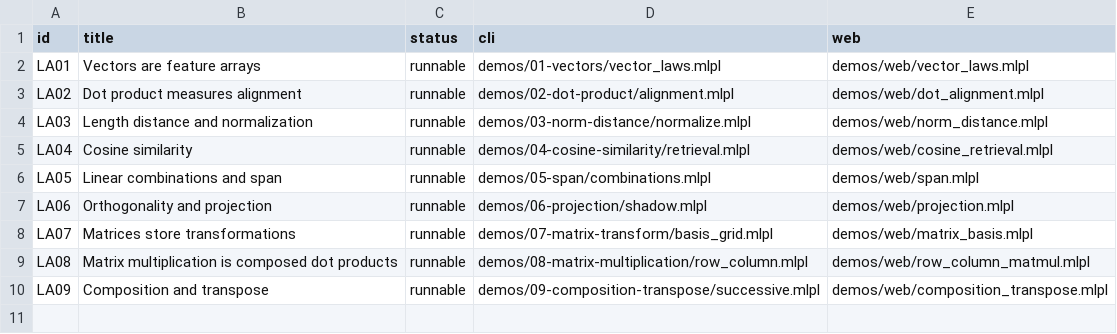
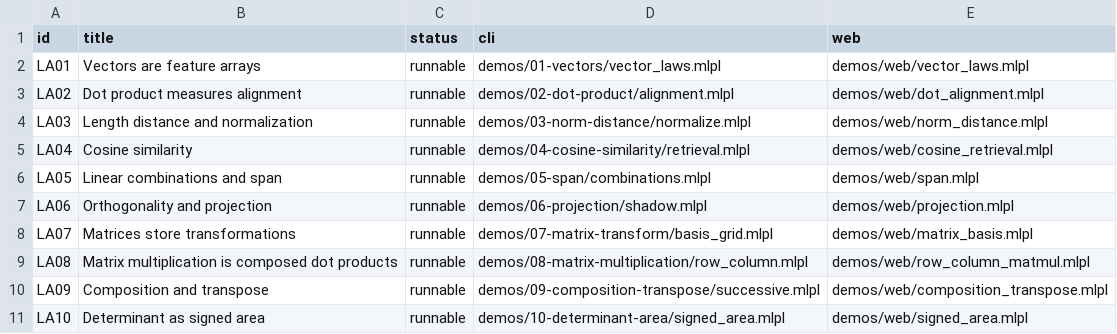
Before and after one commit to sw-ml-study/demo-linear-algebra, a TSV file: catalog/lessons.tsv, drawn as a sheet.

Commit message:
Show signed area and singular collapse in LA10
Add an explicitly bounded 2x2 determinant helper and orientation classifier with exact positive, negative, zero, collision, and invalid-shape mlplunit fixtures.

Publish matching CLI and standalone web lessons with a demo-generated signed-area and collapsed-grid SVG, precise boundary language, and synchronized catalog, syllabus, README, and audit gates.

The complete just check gate passes with 10 probes, ten CLI demos, and 47 mlplunit tests; no new sw-mlpl blocker was found.

```diff
--- a/catalog/lessons.tsv
+++ b/catalog/lessons.tsv
@@ -10 +10,2 @@ LA08	Matrix multiplication is composed dot products	runnable	demos/08-matrix-mul
 LA09	Composition and transpose	runnable	demos/09-composition-transpose/successive.mlpl	demos/web/composition_transpose.mlpl
+LA10	Determinant as signed area	runnable	demos/10-determinant-area/signed_area.mlpl	demos/web/signed_area.mlpl
```
Also changed, not shown: 14 other files.
